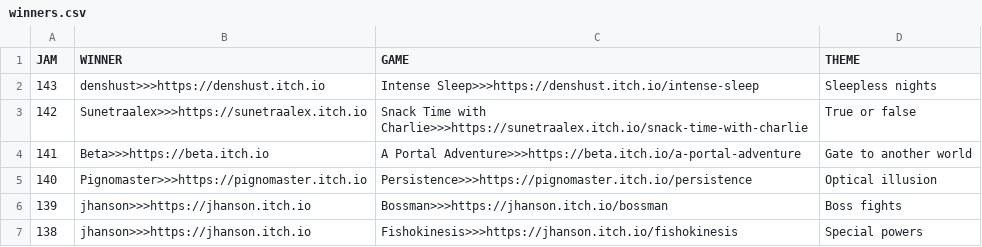
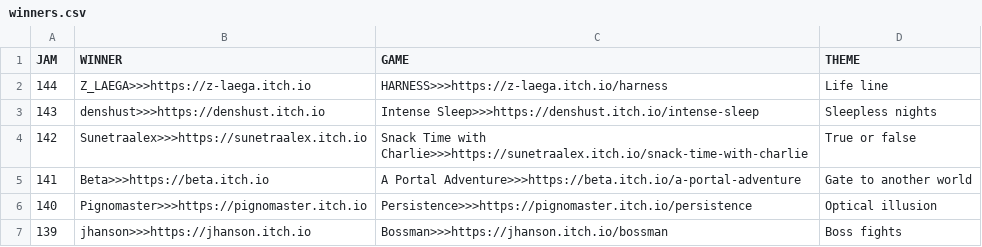
Before and after one commit to ZpeedTube/trijam, a CSV file: docs/data/winners.csv, drawn as a sheet; only a part is shown; the shorter side is filled out with more unchanged rows; the diff names each change by its address in the sheet, - before the commit and + after, or states it on an @@ line.

Commit message:
Auto-updated by Matejs Balodis

```diff
--- a/docs/data/winners.csv
+++ b/docs/data/winners.csv
+row 2: 144 | Z_LAEGA>>>https://z-laega.itch.io | HARNESS>>>https://z-laega.itch.io/harness | Life line
```
